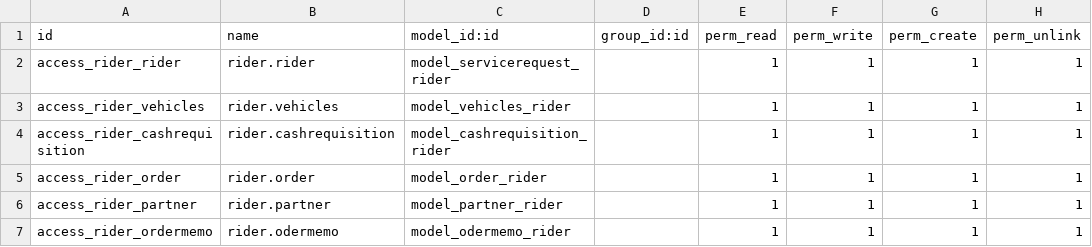
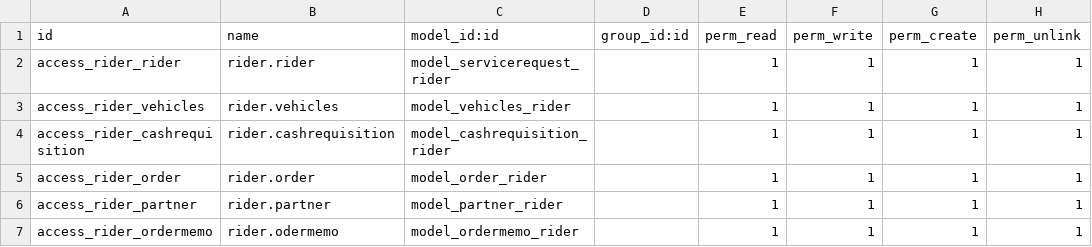
Before and after one commit to dunmi9791/rider, a CSV file: security/ir.model.access.csv, drawn as a sheet.

Commit message:
order memo

```diff
--- a/security/ir.model.access.csv
+++ b/security/ir.model.access.csv
@@ -6,2 +6,2 @@ access_rider_order,rider.order,model_order_rider,,1,1,1,1
 access_rider_partner,rider.partner,model_partner_rider,,1,1,1,1
-access_rider_ordermemo,rider.odermemo,model_odermemo_rider,,1,1,1,1
+access_rider_ordermemo,rider.odermemo,model_ordermemo_rider,,1,1,1,1
```
